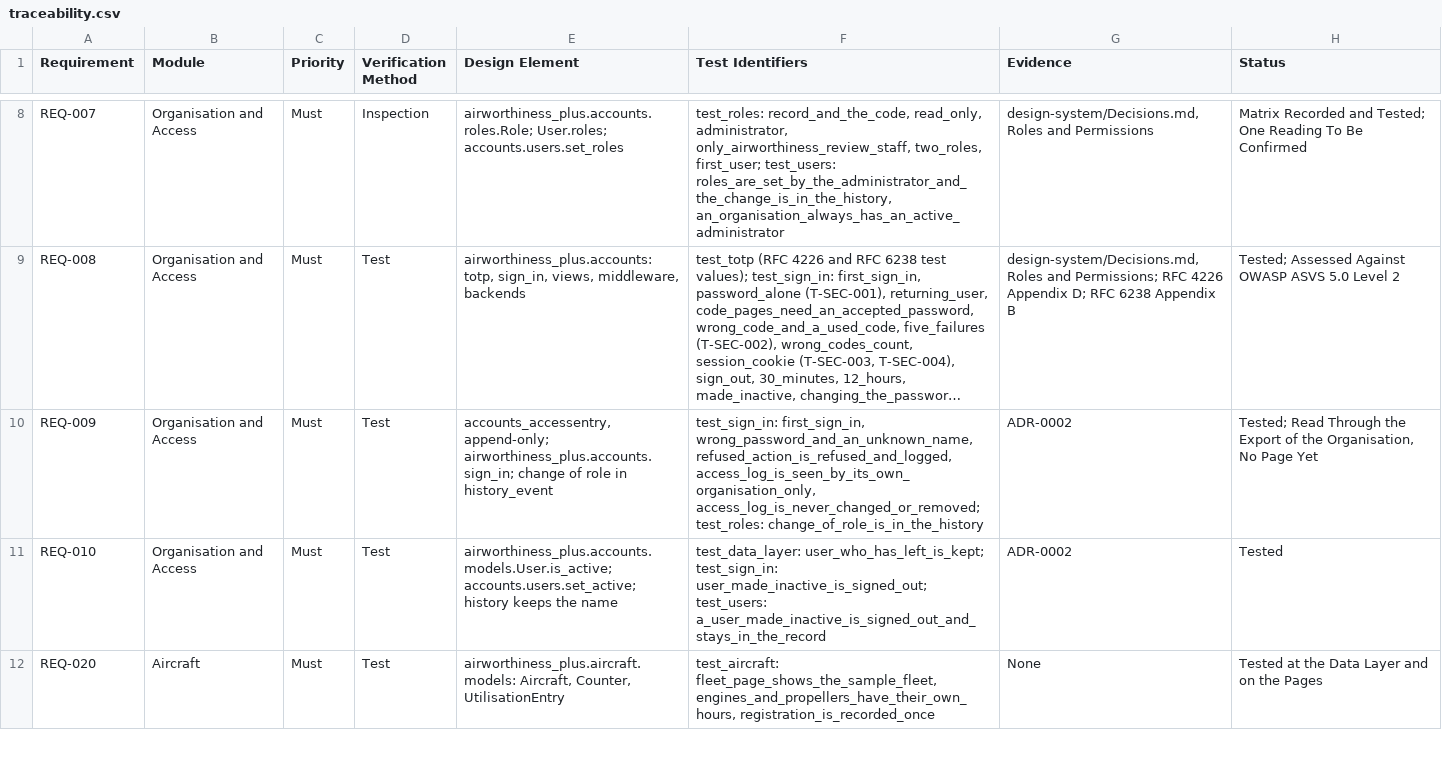
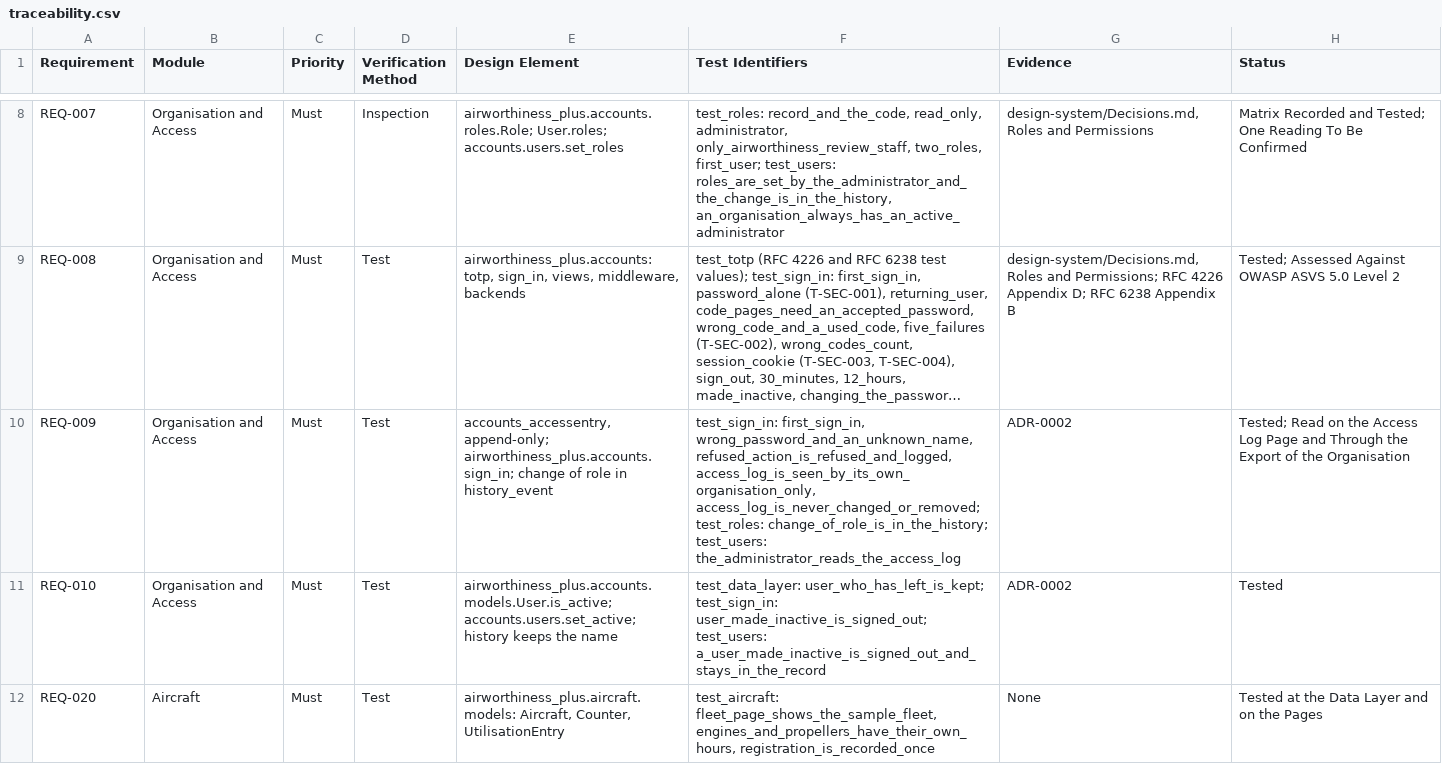
Before and after one commit to alxtkng/airworthiness-plus, a CSV file: requirements/traceability.csv, drawn as a sheet; only a part is shown, gaps mark what is left out; long unchanged cells end in …; the diff names each change by its address in the sheet, - before the commit and + after, or states it on an @@ line.

```diff
--- a/requirements/traceability.csv
+++ b/requirements/traceability.csv
-F10 (Test Identifiers): …access_log_is_never_changed_or_removed; test_roles: change_of_role_is_in_the_history
+F10 (Test Identifiers): …access_log_is_never_changed_or_removed; test_roles: change_of_role_is_in_the_history; test_users: the_administrator_reads_the_access_log
-H10 (Status): Tested; Read Through the Export of the Organisation, No Page Yet
+H10 (Status): Tested; Read on the Access Log Page and Through the Export of the Organisation
```
Also changed, not shown: 4 other files.
